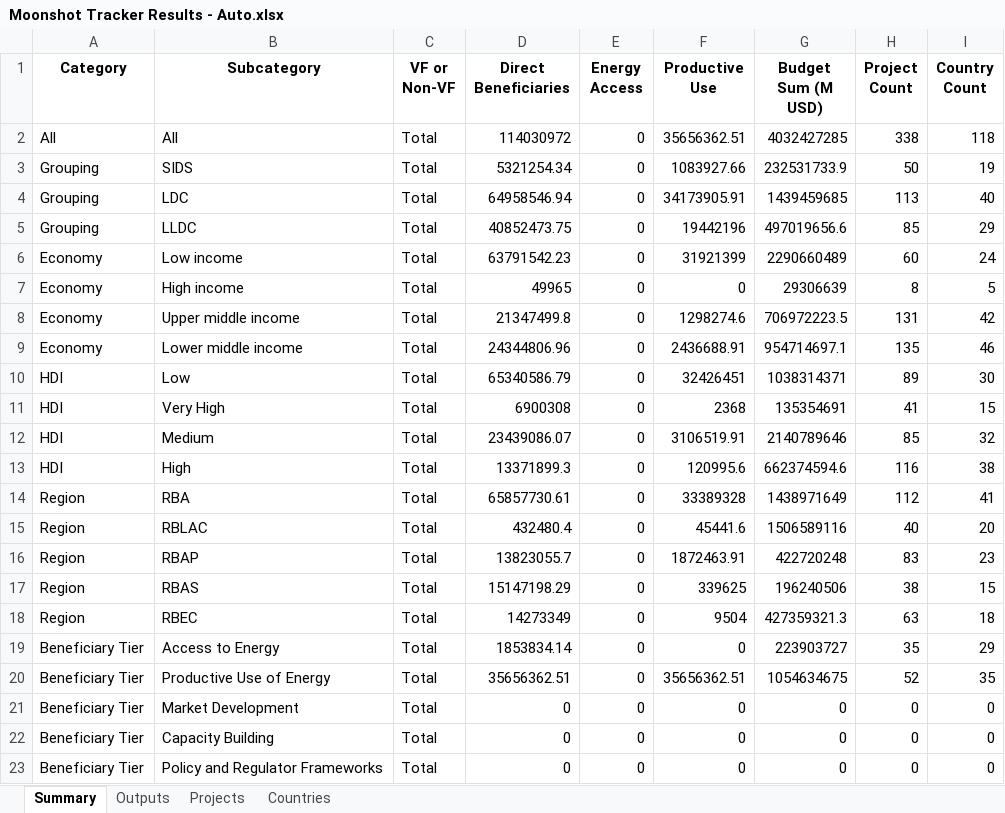
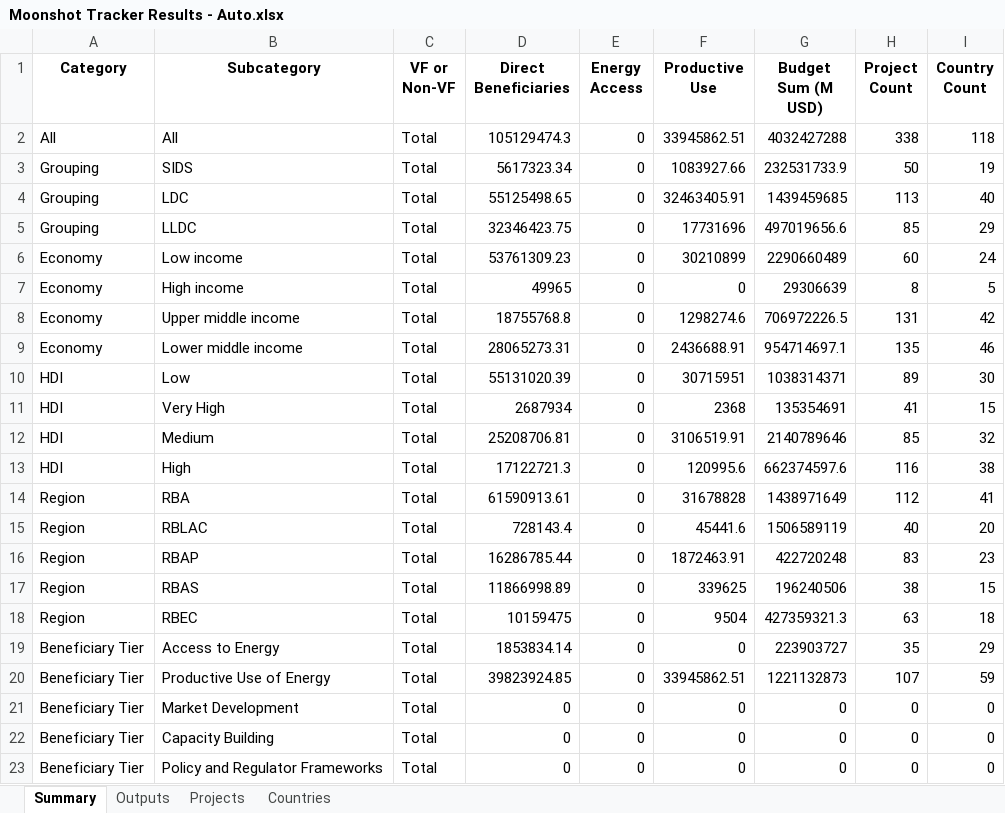
Before and after one commit to Ben-Keller/Energy-Moonshot-Tracker, an Excel workbook: 02_Output/00_Final Results/Moonshot Tracker Results - Auto.xlsx, sheet Summary, drawn as a sheet; only a part is shown; values as stored, in another font and other column widths than the file's, no borders; the diff covers the shown part only; the diff names each change by its address in the sheet, - before the commit and + after, or states it on an @@ line.

```diff
--- a/02_Output/00_Final Results/Moonshot Tracker Results - Auto.xlsx (sheet Summary)
+++ b/02_Output/00_Final Results/Moonshot Tracker Results - Auto.xlsx (sheet Summary)
-D2 (Direct Beneficiaries): 114030972
+D2 (Direct Beneficiaries): 105129474.3
-F2 (Productive Use): 35656362.51
+F2 (Productive Use): 33945862.51
-G2 (Budget Sum (M USD)): 4032427285
+G2 (Budget Sum (M USD)): 4032427288
-D3 (Direct Beneficiaries): 5321254.34
+D3 (Direct Beneficiaries): 5617323.34
-D4 (Direct Beneficiaries): 64958546.94
+D4 (Direct Beneficiaries): 55125498.65
-F4 (Productive Use): 34173905.91
+F4 (Productive Use): 32463405.91
-D5 (Direct Beneficiaries): 40852473.75
+D5 (Direct Beneficiaries): 32346423.75
-F5 (Productive Use): 19442196
+F5 (Productive Use): 17731696
-D6 (Direct Beneficiaries): 63791542.23
+D6 (Direct Beneficiaries): 53761309.23
-F6 (Productive Use): 31921399
+F6 (Productive Use): 30210899
-D8 (Direct Beneficiaries): 21347499.8
+D8 (Direct Beneficiaries): 18755768.8
-G8 (Budget Sum (M USD)): 706972223.5
+G8 (Budget Sum (M USD)): 706972226.5
-D9 (Direct Beneficiaries): 24344806.96
+D9 (Direct Beneficiaries): 28065273.31
-D10 (Direct Beneficiaries): 65340586.79
+D10 (Direct Beneficiaries): 55131020.39
-F10 (Productive Use): 32426451
+F10 (Productive Use): 30715951
-D11 (Direct Beneficiaries): 6900308
+D11 (Direct Beneficiaries): 2687934
-D12 (Direct Beneficiaries): 23439086.07
+D12 (Direct Beneficiaries): 25208706.81
-D13 (Direct Beneficiaries): 13371899.3
+D13 (Direct Beneficiaries): 17122721.3
-G13 (Budget Sum (M USD)): 662374594.6
+G13 (Budget Sum (M USD)): 662374597.6
-D14 (Direct Beneficiaries): 65857730.61
+D14 (Direct Beneficiaries): 61590913.61
-F14 (Productive Use): 33389328
+F14 (Productive Use): 31678828
-D15 (Direct Beneficiaries): 432480.4
+D15 (Direct Beneficiaries): 728143.4
-G15 (Budget Sum (M USD)): 1506589116
+G15 (Budget Sum (M USD)): 1506589119
-D16 (Direct Beneficiaries): 13823055.7
+D16 (Direct Beneficiaries): 16286785.44
-D17 (Direct Beneficiaries): 15147198.29
+D17 (Direct Beneficiaries): 11866998.89
-D18 (Direct Beneficiaries): 14273349
+D18 (Direct Beneficiaries): 10159475
-D20 (Direct Beneficiaries): 35656362.51
+D20 (Direct Beneficiaries): 39823924.85
-F20 (Productive Use): 35656362.51
+F20 (Productive Use): 33945862.51
-G20 (Budget Sum (M USD)): 1054634675
+G20 (Budget Sum (M USD)): 1221132873
-H20 (Project Count): 52
+H20 (Project Count): 107
-I20 (Country Count): 35
+I20 (Country Count): 59
```
Also changed, not shown: 138 edited cells elsewhere in this sheet, sheet Outputs, sheet Projects, sheet Countries, 01_Input/00_CO Validation/Angola - Energy Projects.xlsx, 01_Input/00_CO Validation/Colombia - Energy Projects.xlsx, 39 other files.
